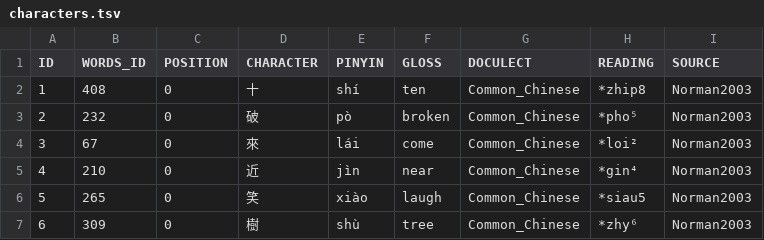
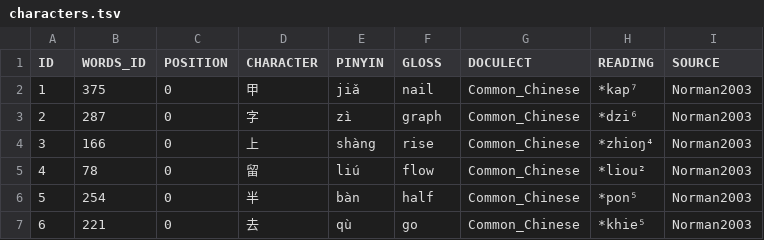
Before and after one commit to digling/cddb, a TSV file: datasets/Norman2003/characters.tsv, drawn as a sheet; only a part is shown; the diff covers the shown part only.

```diff
--- a/datasets/Norman2003/characters.tsv
+++ b/datasets/Norman2003/characters.tsv
@@ -1,7 +1,7 @@
 ID	WORDS_ID	POSITION	CHARACTER	PINYIN	GLOSS	DOCULECT	READING	SOURCE
-1	408	0	十	shí	ten	Common_Chinese	*zhip8	Norman2003
-2	232	0	破	pò	broken	Common_Chinese	*pho⁵	Norman2003
-3	67	0	來	lái	come	Common_Chinese	*loi²	Norman2003
-4	210	0	近	jìn	near	Common_Chinese	*gin⁴	Norman2003
-5	265	0	笑	xiào	laugh	Common_Chinese	*siau5	Norman2003
-6	309	0	樹	shù	tree	Common_Chinese	*zhy⁶	Norman2003
+1	375	0	甲	jiǎ	nail	Common_Chinese	*kap⁷	Norman2003
+2	287	0	字	zì	graph	Common_Chinese	*dzi⁶	Norman2003
+3	166	0	上	shàng	rise	Common_Chinese	*zhioŋ⁴	Norman2003
+4	78	0	留	liú	flow	Common_Chinese	*liou²	Norman2003
+5	254	0	半	bàn	half	Common_Chinese	*pon⁵	Norman2003
+6	221	0	去	qù	go	Common_Chinese	*khie⁵	Norman2003
```
Also changed, not shown: 170 edited cells elsewhere in this file, datasets/Coblin2015/characters.tsv, datasets/Hou2004/languages.csv, 36 other files.
